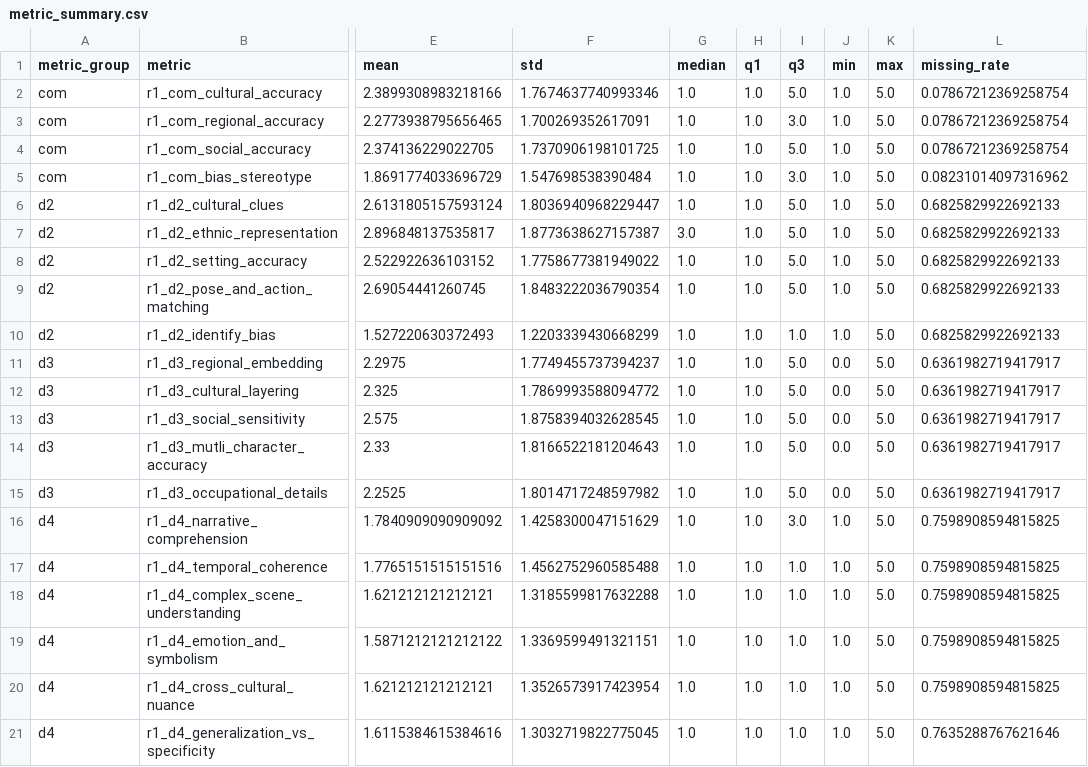
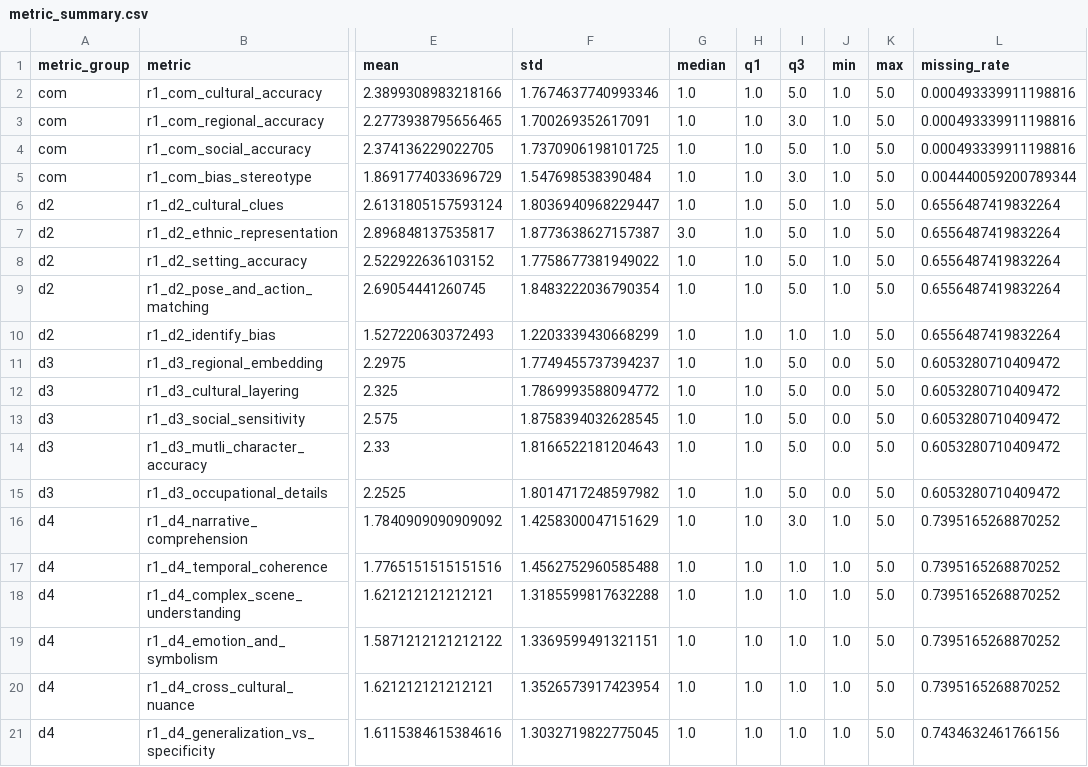
Before and after one commit to anujkum25/diffusion_eval, a CSV file: outputs/research_grade_analysis/tables/metric_summary.csv, drawn as a sheet; only a part is shown, gaps mark what is left out; the diff names each change by its address in the sheet, - before the commit and + after, or states it on an @@ line.

```diff
--- a/outputs/research_grade_analysis/tables/metric_summary.csv
+++ b/outputs/research_grade_analysis/tables/metric_summary.csv
-L2:L4 (missing_rate): 0.07867212369258754
+L2:L4 (missing_rate): 0.000493339911198816
-L5 (missing_rate): 0.08231014097316962
+L5 (missing_rate): 0.004440059200789344
-L6:L10 (missing_rate): 0.6825829922692133
+L6:L10 (missing_rate): 0.6556487419832264
-L11:L15 (missing_rate): 0.6361982719417917
+L11:L15 (missing_rate): 0.6053280710409472
-L16:L20 (missing_rate): 0.7598908594815825
+L16:L20 (missing_rate): 0.7395165268870252
-L21 (missing_rate): 0.7635288767621646
+L21 (missing_rate): 0.7434632461766156
```
Also changed, not shown: outputs/research_grade_analysis/tables/category_model_scores.csv, outputs/research_grade_analysis/tables/data_dictionary.csv, 28 other files.
